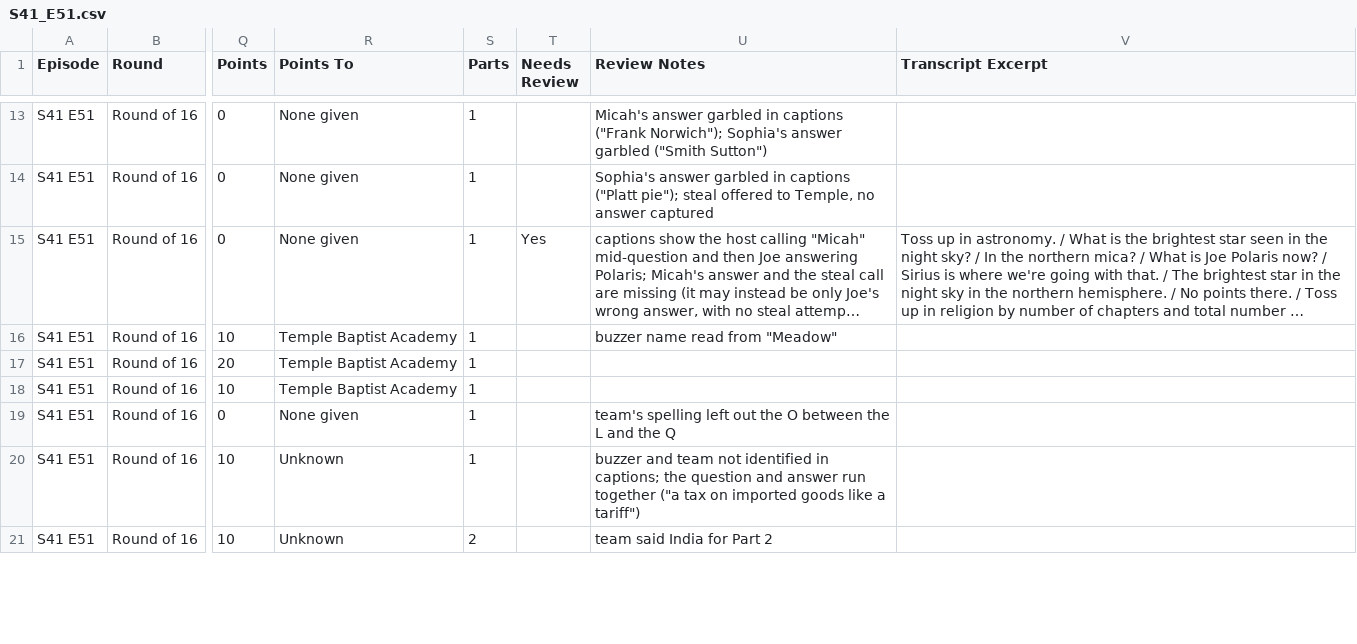
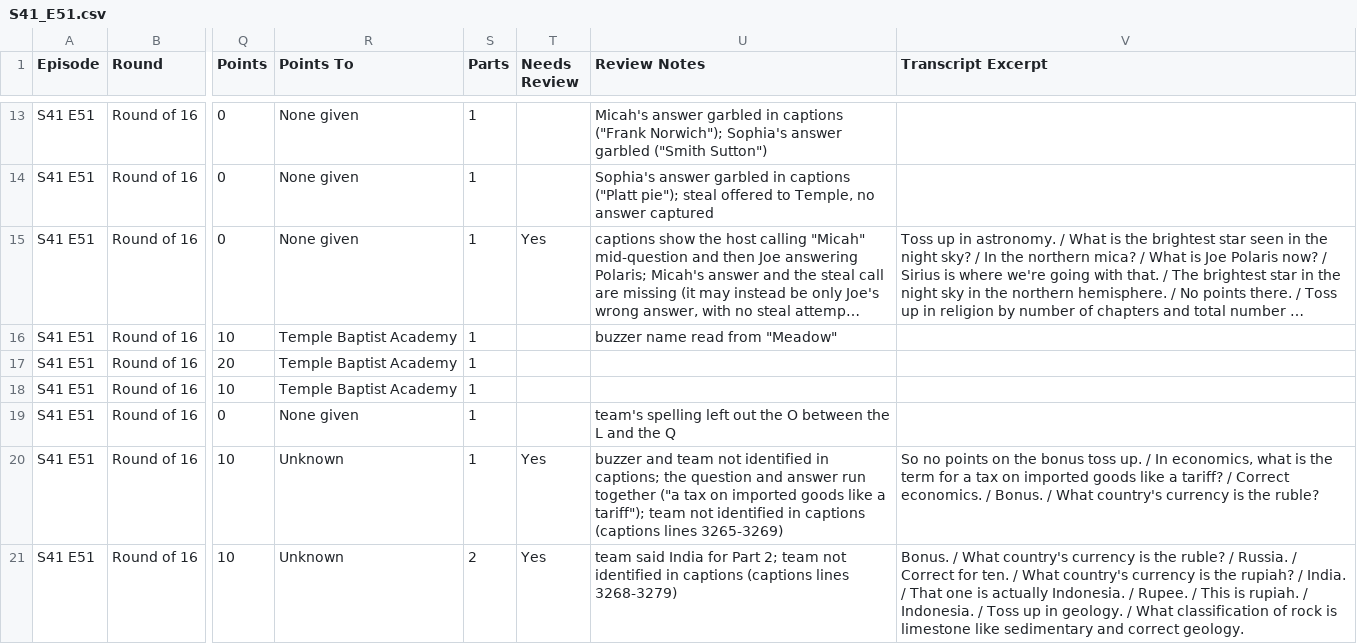
Before and after one commit to zademeeks-wq/scholars-bowl-episode-parser, a CSV file: data/csv/S41_E51.csv, drawn as a sheet; only a part is shown, gaps mark what is left out; long unchanged cells end in …; the diff covers the shown part only; the diff names each change by its address in the sheet, - before the commit and + after, or states it on an @@ line.

```diff
--- a/data/csv/S41_E51.csv
+++ b/data/csv/S41_E51.csv
-T20:T21 (Needs Review): (empty)
+T20:T21 (Needs Review): Yes
-U20 (Review Notes): …like a tariff")
+U20 (Review Notes): …like a tariff"); team not identified in captions (captions lines 3265-3269)
-V20 (Transcript Excerpt): (empty)
+V20 (Transcript Excerpt): So no points on the bonus toss up. / In economics, what is the term for a tax on imported goods like a tariff? / Correct economics. / Bonus. / What country's currency is the ruble?
-U21 (Review Notes): …for Part 2
+U21 (Review Notes): …for Part 2; team not identified in captions (captions lines 3268-3279)
-V21 (Transcript Excerpt): (empty)
+V21 (Transcript Excerpt): Bonus. / What country's currency is the ruble? / Russia. / Correct for ten. / What country's currency is the rupiah? / India. / That one is actually Indonesia. / Rupee. / This is rupiah. / Indonesia. / Toss up in geology. / What classification of rock is limestone like sedimentary and correct geology.
```
Also changed, not shown: 33 edited cells elsewhere in this file, data/csv/S40_E27.csv, data/csv/S40_E46.csv, 56 other files.
